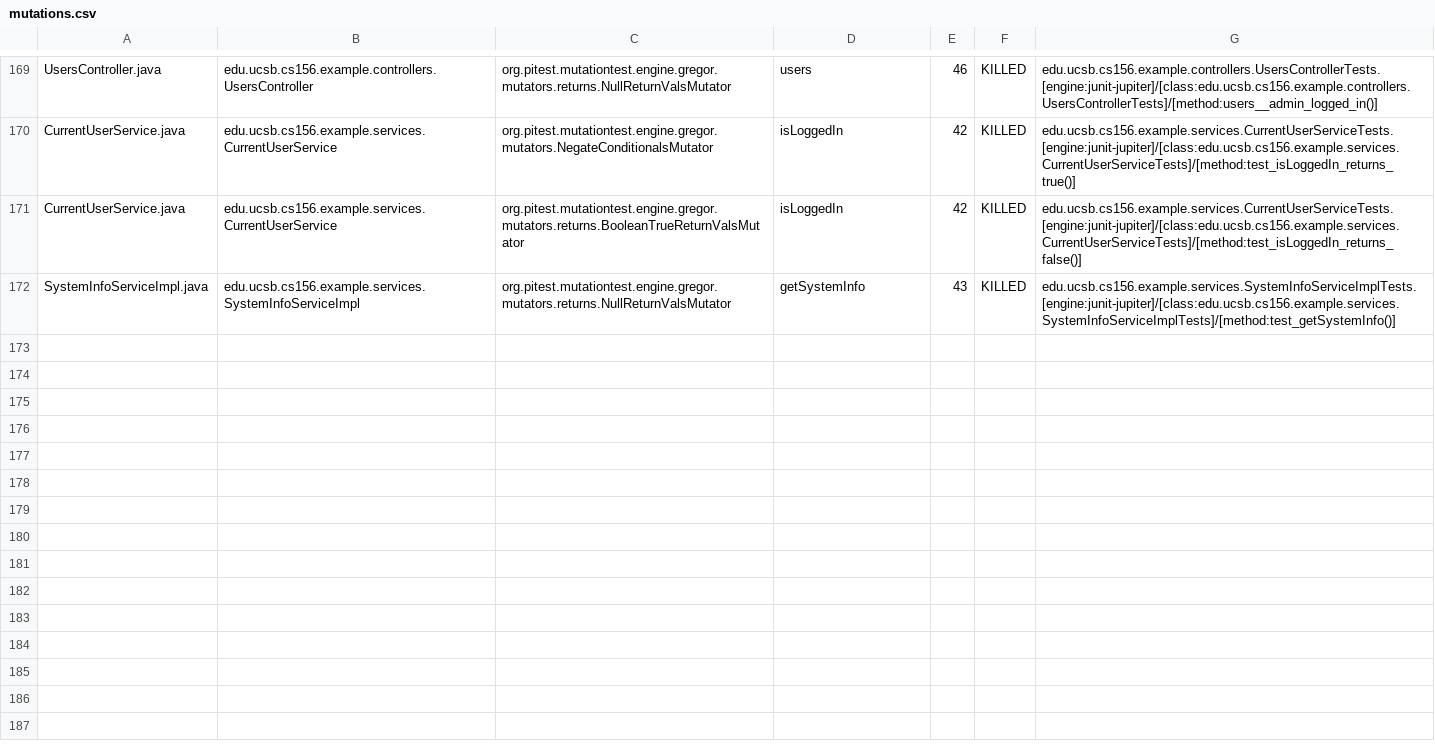
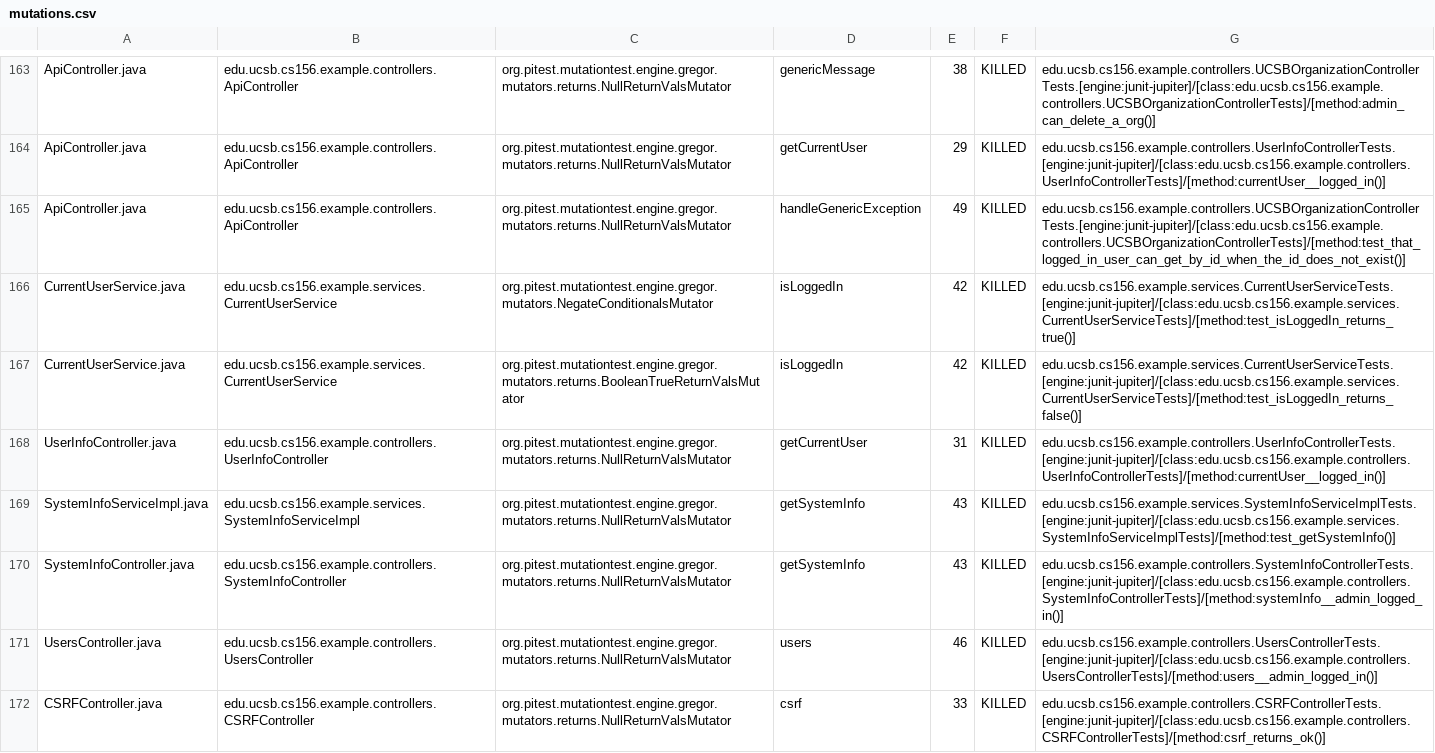
Before and after one commit to ucsb-cs156-f24/team02-f24-06, a CSV file: prs/128/pitest/mutations.csv, drawn as a sheet; only a part is shown, gaps mark what is left out; addresses are those after the commit; the diff covers the shown part only; the diff names each change by its address in the sheet, - before the commit and + after, or states it on an @@ line.

Commit message:
Deploying to gh-pages from @ ucsb-cs156-f24/team02-f24-06@e54f65b1579236987b021ac8f18b2470986533d4 🚀

```diff
--- a/prs/128/pitest/mutations.csv
+++ b/prs/128/pitest/mutations.csv
-A163: UsersController.java
+A163: ApiController.java
-B163: edu.ucsb.cs156.example.controllers.UsersController
+B163: edu.ucsb.cs156.example.controllers.ApiController
-D163: users
+D163: genericMessage
-E163: 46
+E163: 38
-G163: edu.ucsb.cs156.example.controllers.UsersControllerTests.[engine:junit-jupiter]/[class:edu.ucsb.cs156.example.controllers.UsersControllerTests]/[method:users__admin_logged_in()]
+G163: edu.ucsb.cs156.example.controllers.UCSBOrganizationControllerTests.[engine:junit-jupiter]/[class:edu.ucsb.cs156.example.controllers.UCSBOrganizationControllerTests]/[method:admin_can_delete_a_org()]
@@ row 2 moved to row 164: ApiController.java @@
@@ row 3 moved to row 165: ApiController.java @@
@@ row 98 moved to row 170: SystemInfoController.java @@
+row 171: UsersController.java | edu.ucsb.cs156.example.controllers.UsersController | org.pitest.mutationtest.engine.gregor.mutators.returns.NullReturnValsMutator | users | 46 | KILLED | edu.ucsb.cs156.example.controllers.UsersControllerTests.[engine:junit-jupiter]/[class:edu.ucsb.cs156.example.controllers.UsersControllerTests]/[method:users__admin_logged_in()]
@@ row 23 moved to row 172: CSRFController.java @@
```
Also changed, not shown: 1 removed row and 105 moved rows elsewhere in this file, 17 other files.
